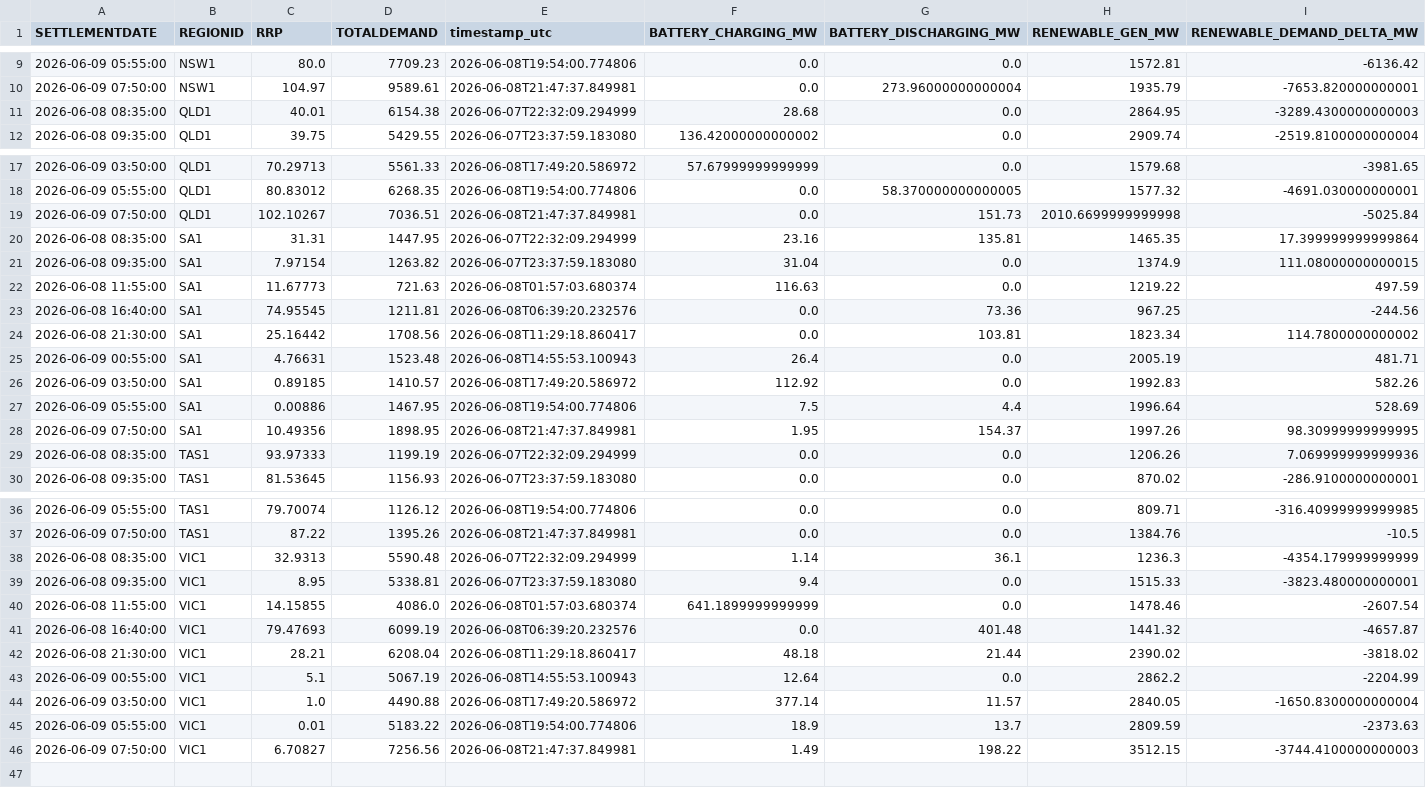
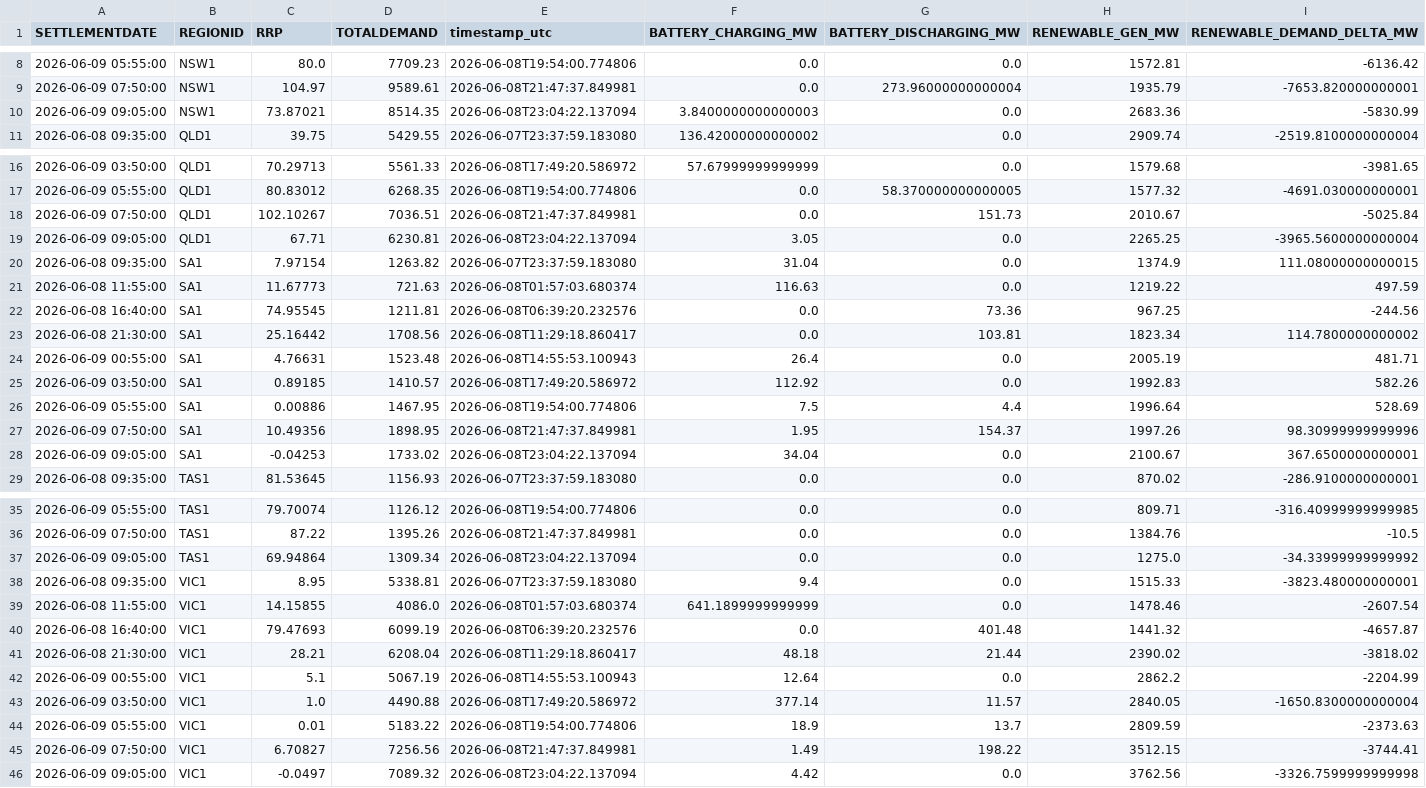
Before and after one commit to rshaw13/au_bess_map, a CSV file: data/regional_market_history_24h.csv, drawn as a sheet; only a part is shown, gaps mark what is left out; the diff covers the shown part only.

```diff
--- a/data/regional_market_history_24h.csv
+++ b/data/regional_market_history_24h.csv
@@ -10,3 +9,3 @@ SETTLEMENTDATE,REGIONID,RRP,TOTALDEMAND,timestamp_utc,BATTERY_CHARGING_MW,BATTER
 2026-06-09 07:50:00,NSW1,104.97,9589.61,2026-06-08T21:47:37.849981,0.0,273.96000000000004,1935.79,-7653.820000000001
-2026-06-08 08:35:00,QLD1,40.01,6154.38,2026-06-07T22:32:09.294999,28.68,0.0,2864.95,-3289.4300000000003
+2026-06-09 09:05:00,NSW1,73.87021,8514.35,2026-06-08T23:04:22.137094,3.8400000000000003,0.0,2683.36,-5830.99
 2026-06-08 09:35:00,QLD1,39.75,5429.55,2026-06-07T23:37:59.183080,136.42000000000002,0.0,2909.74,-2519.8100000000004
@@ -18,4 +17,4 @@ SETTLEMENTDATE,REGIONID,RRP,TOTALDEMAND,timestamp_utc,BATTERY_CHARGING_MW,BATTER
 2026-06-09 05:55:00,QLD1,80.83012,6268.35,2026-06-08T19:54:00.774806,0.0,58.370000000000005,1577.32,-4691.030000000001
-2026-06-09 07:50:00,QLD1,102.10267,7036.51,2026-06-08T21:47:37.849981,0.0,151.73,2010.6699999999998,-5025.84
-2026-06-08 08:35:00,SA1,31.31,1447.95,2026-06-07T22:32:09.294999,23.16,135.81,1465.35,17.399999999999864
+2026-06-09 07:50:00,QLD1,102.10267,7036.51,2026-06-08T21:47:37.849981,0.0,151.73,2010.67,-5025.84
+2026-06-09 09:05:00,QLD1,67.71,6230.81,2026-06-08T23:04:22.137094,3.05,0.0,2265.25,-3965.5600000000004
 2026-06-08 09:35:00,SA1,7.97154,1263.82,2026-06-07T23:37:59.183080,31.04,0.0,1374.9,111.08000000000015
@@ -27,4 +26,4 @@ SETTLEMENTDATE,REGIONID,RRP,TOTALDEMAND,timestamp_utc,BATTERY_CHARGING_MW,BATTER
 2026-06-09 05:55:00,SA1,0.00886,1467.95,2026-06-08T19:54:00.774806,7.5,4.4,1996.64,528.69
-2026-06-09 07:50:00,SA1,10.49356,1898.95,2026-06-08T21:47:37.849981,1.95,154.37,1997.26,98.30999999999995
-2026-06-08 08:35:00,TAS1,93.97333,1199.19,2026-06-07T22:32:09.294999,0.0,0.0,1206.26,7.069999999999936
+2026-06-09 07:50:00,SA1,10.49356,1898.95,2026-06-08T21:47:37.849981,1.95,154.37,1997.26,98.30999999999996
+2026-06-09 09:05:00,SA1,-0.04253,1733.02,2026-06-08T23:04:22.137094,34.04,0.0,2100.67,367.6500000000001
 2026-06-08 09:35:00,TAS1,81.53645,1156.93,2026-06-07T23:37:59.183080,0.0,0.0,870.02,-286.9100000000001
@@ -37,3 +36,3 @@ SETTLEMENTDATE,REGIONID,RRP,TOTALDEMAND,timestamp_utc,BATTERY_CHARGING_MW,BATTER
 2026-06-09 07:50:00,TAS1,87.22,1395.26,2026-06-08T21:47:37.849981,0.0,0.0,1384.76,-10.5
-2026-06-08 08:35:00,VIC1,32.9313,5590.48,2026-06-07T22:32:09.294999,1.14,36.1,1236.3,-4354.179999999999
+2026-06-09 09:05:00,TAS1,69.94864,1309.34,2026-06-08T23:04:22.137094,0.0,0.0,1275.0,-34.33999999999992
 2026-06-08 09:35:00,VIC1,8.95,5338.81,2026-06-07T23:37:59.183080,9.4,0.0,1515.33,-3823.480000000001
@@ -45,2 +44,3 @@ SETTLEMENTDATE,REGIONID,RRP,TOTALDEMAND,timestamp_utc,BATTERY_CHARGING_MW,BATTER
 2026-06-09 05:55:00,VIC1,0.01,5183.22,2026-06-08T19:54:00.774806,18.9,13.7,2809.59,-2373.63
-2026-06-09 07:50:00,VIC1,6.70827,7256.56,2026-06-08T21:47:37.849981,1.49,198.22,3512.15,-3744.4100000000003
+2026-06-09 07:50:00,VIC1,6.70827,7256.56,2026-06-08T21:47:37.849981,1.49,198.22,3512.15,-3744.41
+2026-06-09 09:05:00,VIC1,-0.0497,7089.32,2026-06-08T23:04:22.137094,4.42,0.0,3762.56,-3326.7599999999998
```
Also changed, not shown: 1 removed row elsewhere in this file, data/bess_history_24h.csv, data/latest_bess_data.csv, 1 other file.
